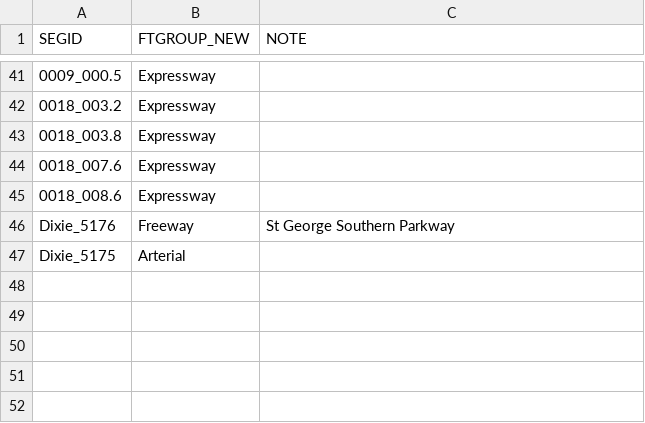
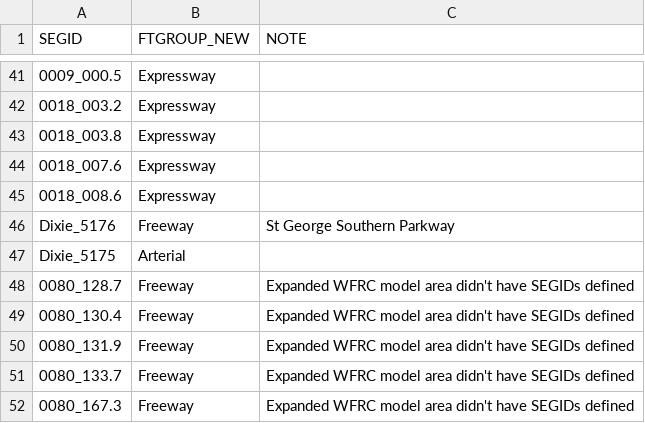
Before and after one commit to WFRCAnalytics/DATA-UDOT-Segment-Factors, a CSV file: params/functional_type_group_overrides.csv, drawn as a sheet; only a part is shown, gaps mark what is left out; the diff names each change by its address in the sheet, - before the commit and + after, or states it on an @@ line.

```diff
--- a/params/functional_type_group_overrides.csv
+++ b/params/functional_type_group_overrides.csv
+row 48: 0080_128.7 | Freeway | Expanded WFRC model area didn't have SEGIDs defined
+row 49: 0080_130.4 | Freeway | Expanded WFRC model area didn't have SEGIDs defined
+row 50: 0080_131.9 | Freeway | Expanded WFRC model area didn't have SEGIDs defined
+row 51: 0080_133.7 | Freeway | Expanded WFRC model area didn't have SEGIDs defined
+row 52: 0080_167.3 | Freeway | Expanded WFRC model area didn't have SEGIDs defined
```
Also changed, not shown: params/area_type_overrides_segments.csv, 39 other files.
